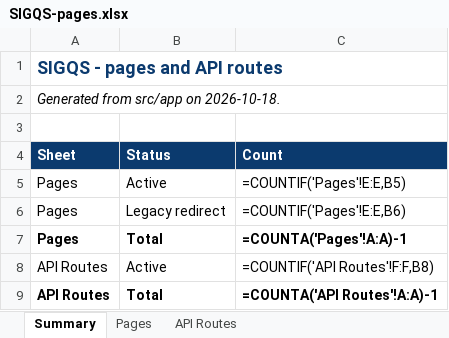
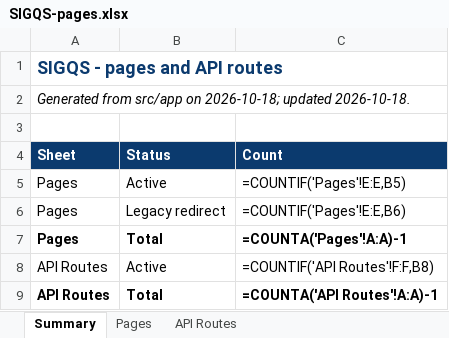
Before and after one commit to reteshrverma-skills/tasteUrKnowledge, an Excel workbook: docs/SIGQS-pages.xlsx, sheet Summary, drawn as a sheet; values as stored, in another font and other column widths than the file's, no borders; formulas without a stored value are shown as written; the diff names each change by its address in the sheet, - before the commit and + after, or states it on an @@ line.

```diff
--- a/docs/SIGQS-pages.xlsx (sheet Summary)
+++ b/docs/SIGQS-pages.xlsx (sheet Summary)
-A2 (Sheet): …src/app on 2026-10-18.
+A2 (Sheet): …src/app on 2026-10-18; updated 2026-10-18.
```
Also changed, not shown: sheet API Routes, sheet Pages, 6 other files.
